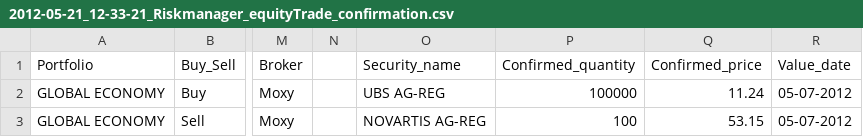
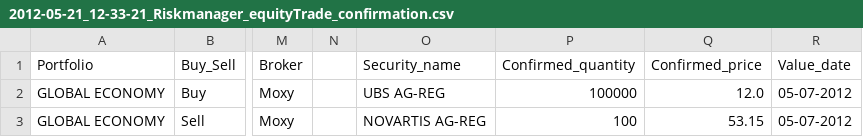
Before and after one commit to PsaksuMeRap/AAA, a CSV file: System/adviceManagement/unitTests/t.tradeToSecurityFactory/2012-05-21_12-33-21_Riskmanager_equityTrade_confirmation.csv, drawn as a sheet; only a part is shown, gaps mark what is left out; the diff names each change by its address in the sheet, - before the commit and + after, or states it on an @@ line.

```diff
--- a/System/adviceManagement/unitTests/t.tradeToSecurityFactory/2012-05-21_12-33-21_Riskmanager_equityTrade_confirmation.csv
+++ b/System/adviceManagement/unitTests/t.tradeToSecurityFactory/2012-05-21_12-33-21_Riskmanager_equityTrade_confirmation.csv
-Q2 (Confirmed_price): 11.24
+Q2 (Confirmed_price): 12.0
```
Also changed, not shown: System/adviceManagement/unitTests/t.tradeToSecurityFactory/2012-05-09_14-22-24_Ortelli_optionFxTrade_newAdvice.csv, System/adviceManagement/unitTests/t.tradeToSecurityFactory/2012-05-21_12-33-21_Riskmanager_bondTrade_confirmation.csv, 15 other files.
